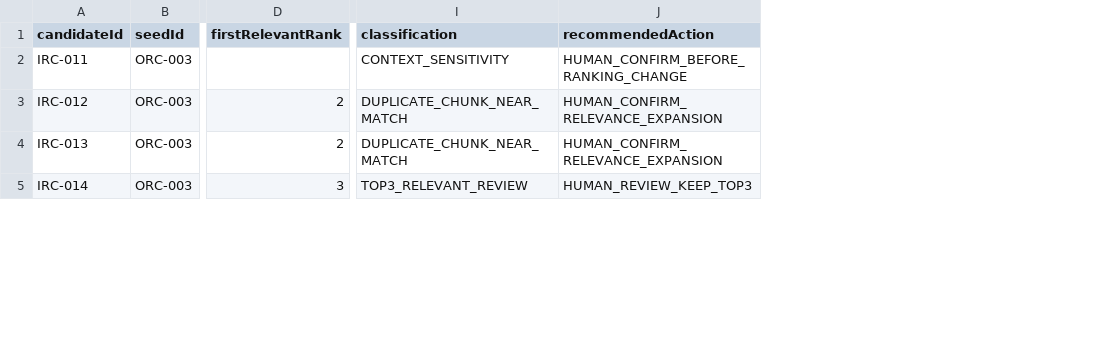
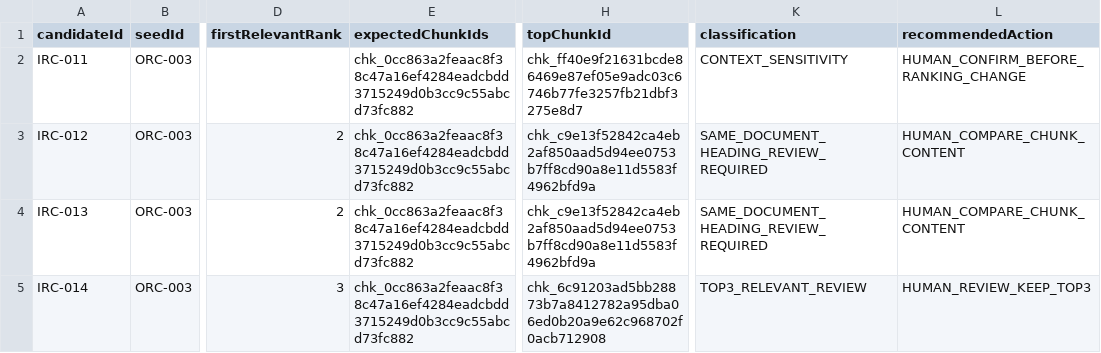
Before and after one commit to xixvivji/alzs-well, a CSV file: ai-service/evaluation/reviews/independent-review-ai-triage-v1.csv, drawn as a sheet; only a part is shown, gaps mark what is left out; addresses are those after the commit; the diff covers the shown part only; the diff names each change by its address in the sheet, - before the commit and + after, or states it on an @@ line.

```diff
--- a/ai-service/evaluation/reviews/independent-review-ai-triage-v1.csv
+++ b/ai-service/evaluation/reviews/independent-review-ai-triage-v1.csv
+column E (expectedChunkIds), rows 2-5: all chk_0cc863a2feaac8f38c47a16ef4284eadcbdd3715249d0b3cc9c55abcd73fc882
+column H (topChunkId), rows 2-5: chk_ff40e9f21631bcde86469e87ef05e9adc03c6746b77fe3257fb21dbf3275e8d7 | chk_c9e13f52842ca4eb2af850aad5d94ee0753b7ff8cd90a8e11d5583f4962bfd9a | chk_c9e13f52842ca4eb2af850aad5d94ee0753b7ff8cd90a8e11d5583f4962bfd9a | chk_6c91203ad5bb28873b7a8412782a95dba06ed0b20a9e62c968702f0acb712908
-K3:K4 (classification): DUPLICATE_CHUNK_NEAR_MATCH
+K3:K4 (classification): SAME_DOCUMENT_HEADING_REVIEW_REQUIRED
-L3:L4 (recommendedAction): HUMAN_CONFIRM_RELEVANCE_EXPANSION
+L3:L4 (recommendedAction): HUMAN_COMPARE_CHUNK_CONTENT
```
Also changed, not shown: 20 edited cells elsewhere in this file, 8 other files.
